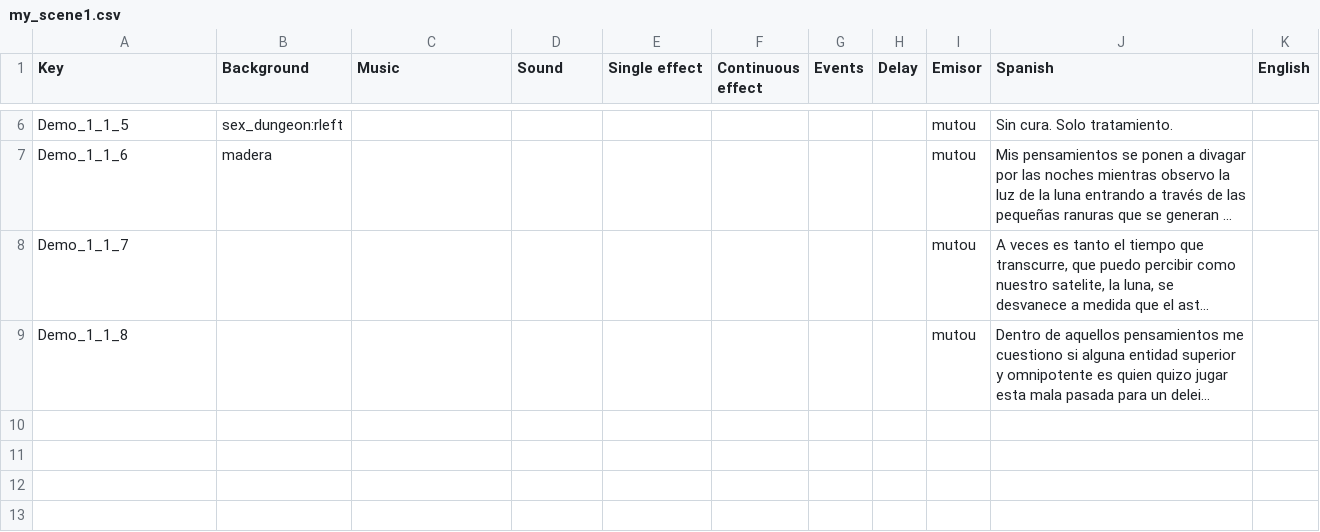
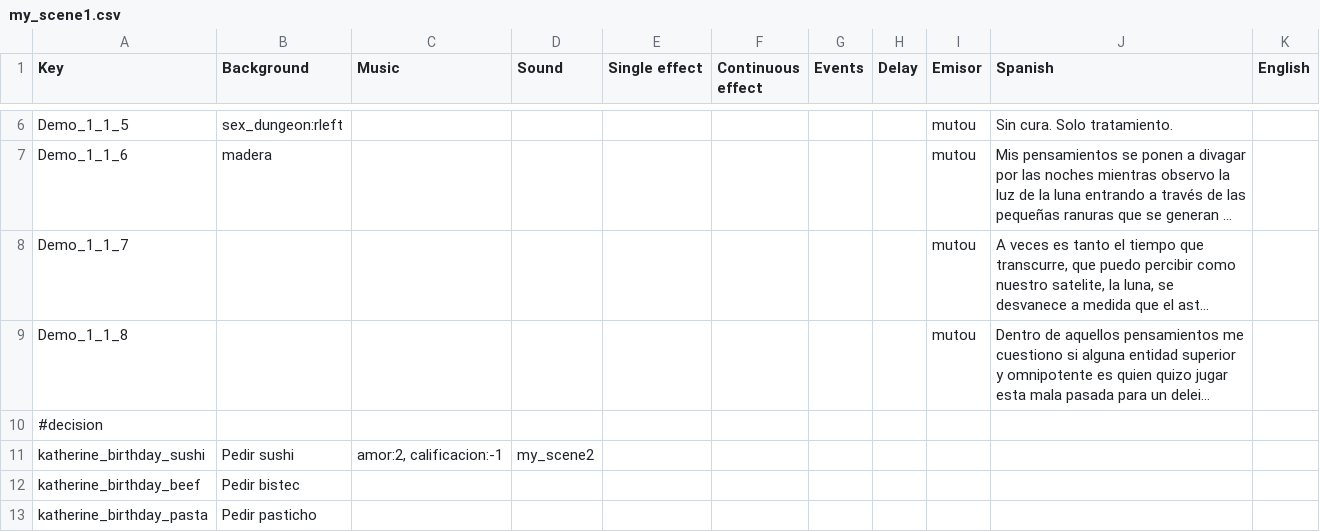
Before and after one commit to Atlantox/atlax-renpy, a CSV file: game/dialogues/my_scene1.csv, drawn as a sheet; only a part is shown, gaps mark what is left out; long unchanged cells end in …; the diff names each change by its address in the sheet, - before the commit and + after, or states it on an @@ line.

Commit message:
<fix> initializating choices and dialogue change

```diff
--- a/game/dialogues/my_scene1.csv
+++ b/game/dialogues/my_scene1.csv
+row 10: #decision
+row 11: katherine_birthday_sushi | Pedir sushi | amor:2, calificacion:-1 | my_scene2
+row 12: katherine_birthday_beef | Pedir bistec
+row 13: katherine_birthday_pasta | Pedir pasticho
```
Also changed, not shown: 3 other files.
